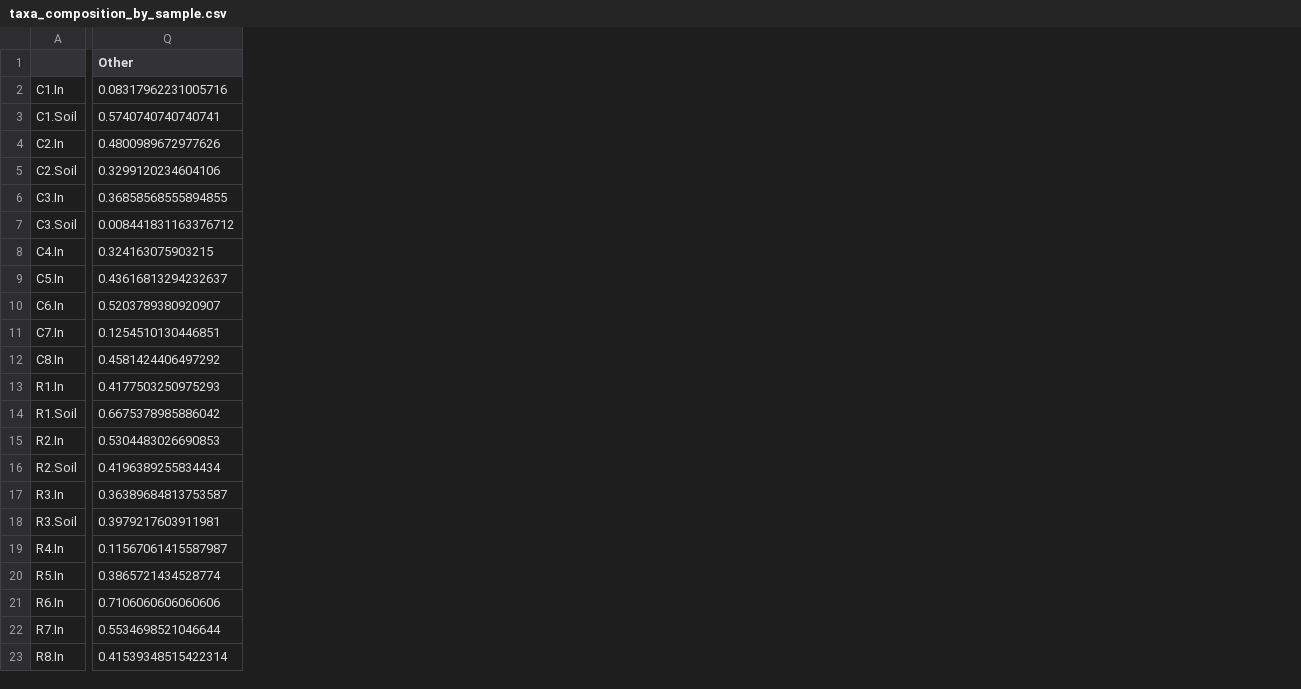
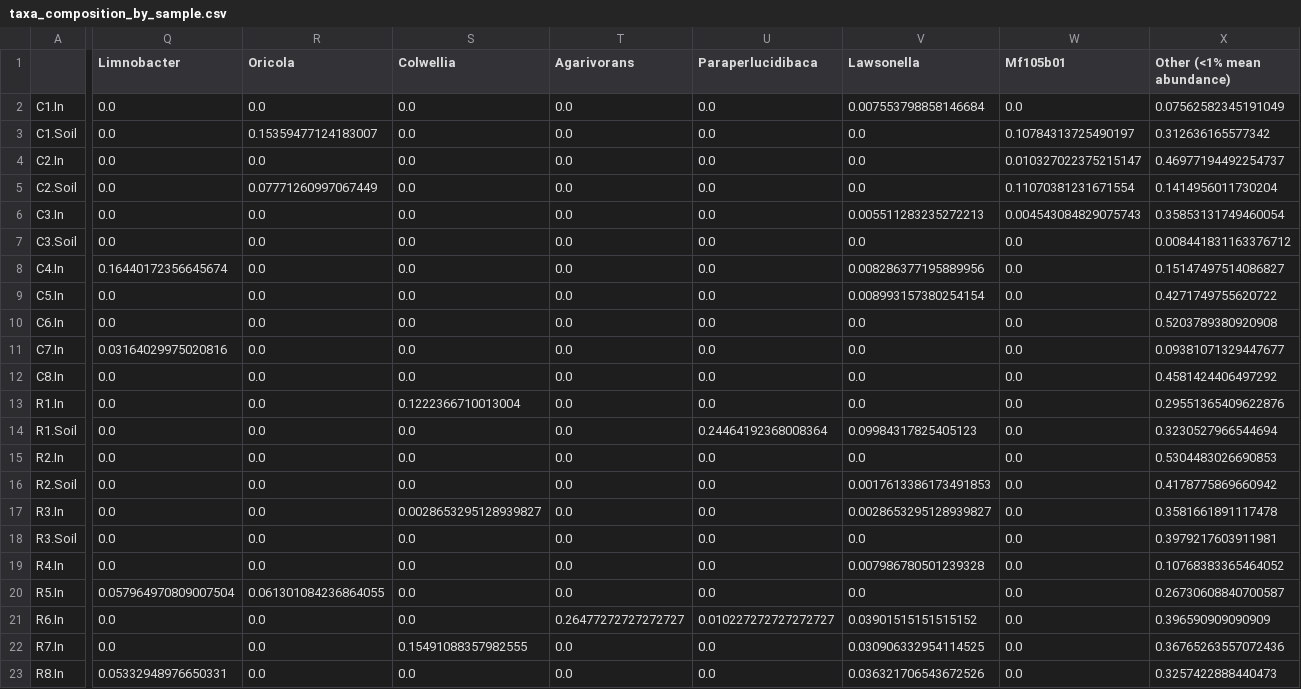
Before and after one commit to claratucker/earthworm-pilot-2018, a CSV file: results/taxa_composition/taxa_composition_by_sample.csv, drawn as a sheet; only a part is shown, gaps mark what is left out; removed rows and columns are numbered as before the commit, all else as after; the diff names each change by its address in the sheet, - before the commit and + after, or states it on an @@ line.

Commit message:
Use highlight boxes for treatment labels instead of font color, add explicit 1% abundance gate for Other category

```diff
--- a/results/taxa_composition/taxa_composition_by_sample.csv
+++ b/results/taxa_composition/taxa_composition_by_sample.csv
-column Q (Other), rows 2-23: 0.08317962231005716 | 0.5740740740740741 | 0.4800989672977626 | 0.3299120234604106 | 0.36858568555894855 | 0.008441831163376712 | 0.324163075903215 | 0.43616813294232637 | 0.5203789380920907 | 0.1254510130446851 | 0.4581424406497292 | 0.4177503250975293 | 0.6675378985886042 | 0.5304483026690853 | 0.4196389255834434 | 0.36389684813753587 | 0.3979217603911981 | 0.11567061415587987 | 0.3865721434528774 | 0.7106060606060606 | 0.5534698521046644 | 0.41539348515422314
+column Q (Limnobacter), rows 2-23: 0.0 | 0.0 | 0.0 | 0.0 | 0.0 | 0.0 | 0.16440172356645674 | 0.0 | 0.0 | 0.03164029975020816 | 0.0 | 0.0 | 0.0 | 0.0 | 0.0 | 0.0 | 0.0 | 0.0 | 0.057964970809007504 | 0.0 | 0.0 | 0.05332948976650331
+column R (Oricola), rows 2-23: 0.0 | 0.15359477124183007 | 0.0 | 0.07771260997067449 | 0.0 | 0.0 | 0.0 | 0.0 | 0.0 | 0.0 | 0.0 | 0.0 | 0.0 | 0.0 | 0.0 | 0.0 | 0.0 | 0.0 | 0.061301084236864055 | 0.0 | 0.0 | 0.0
+column S (Colwellia), rows 2-23: 0.0 | 0.0 | 0.0 | 0.0 | 0.0 | 0.0 | 0.0 | 0.0 | 0.0 | 0.0 | 0.0 | 0.1222366710013004 | 0.0 | 0.0 | 0.0 | 0.0028653295128939827 | 0.0 | 0.0 | 0.0 | 0.0 | 0.15491088357982555 | 0.0
+column T (Agarivorans), rows 2-23: 0.0 | 0.0 | 0.0 | 0.0 | 0.0 | 0.0 | 0.0 | 0.0 | 0.0 | 0.0 | 0.0 | 0.0 | 0.0 | 0.0 | 0.0 | 0.0 | 0.0 | 0.0 | 0.0 | 0.26477272727272727 | 0.0 | 0.0
+column U (Paraperlucidibaca), rows 2-23: 0.0 | 0.0 | 0.0 | 0.0 | 0.0 | 0.0 | 0.0 | 0.0 | 0.0 | 0.0 | 0.0 | 0.0 | 0.24464192368008364 | 0.0 | 0.0 | 0.0 | 0.0 | 0.0 | 0.0 | 0.010227272727272727 | 0.0 | 0.0
+column V (Lawsonella), rows 2-23: 0.007553798858146684 | 0.0 | 0.0 | 0.0 | 0.005511283235272213 | 0.0 | 0.008286377195889956 | 0.008993157380254154 | 0.0 | 0.0 | 0.0 | 0.0 | 0.09984317825405123 | 0.0 | 0.0017613386173491853 | 0.0028653295128939827 | 0.0 | 0.007986780501239328 | 0.0 | 0.03901515151515152 | 0.030906332954114525 | 0.036321706543672526
+column W (Mf105b01), rows 2-23: 0.0 | 0.10784313725490197 | 0.010327022375215147 | 0.11070381231671554 | 0.004543084829075743 | 0.0 | 0.0 | 0.0 | 0.0 | 0.0 | 0.0 | 0.0 | 0.0 | 0.0 | 0.0 | 0.0 | 0.0 | 0.0 | 0.0 | 0.0 | 0.0 | 0.0
+column X (Other (<1% mean abundance)), rows 2-23: 0.07562582345191049 | 0.312636165577342 | 0.46977194492254737 | 0.1414956011730204 | 0.35853131749460054 | 0.008441831163376712 | 0.15147497514086827 | 0.4271749755620722 | 0.5203789380920908 | 0.09381071329447677 | 0.4581424406497292 | 0.29551365409622876 | 0.3230527966544694 | 0.5304483026690853 | 0.4178775869660942 | 0.3581661891117478 | 0.3979217603911981 | 0.10768383365464052 | 0.26730608840700587 | 0.396590909090909 | 0.36765263557072436 | 0.3257422888440473
```
Also changed, not shown: 3 other files.
